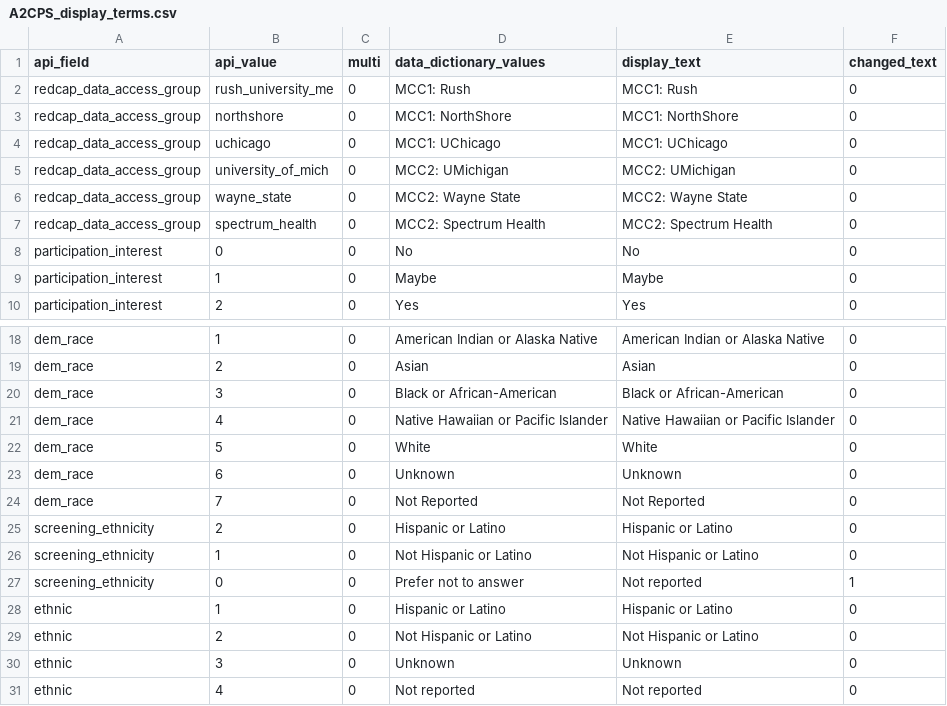
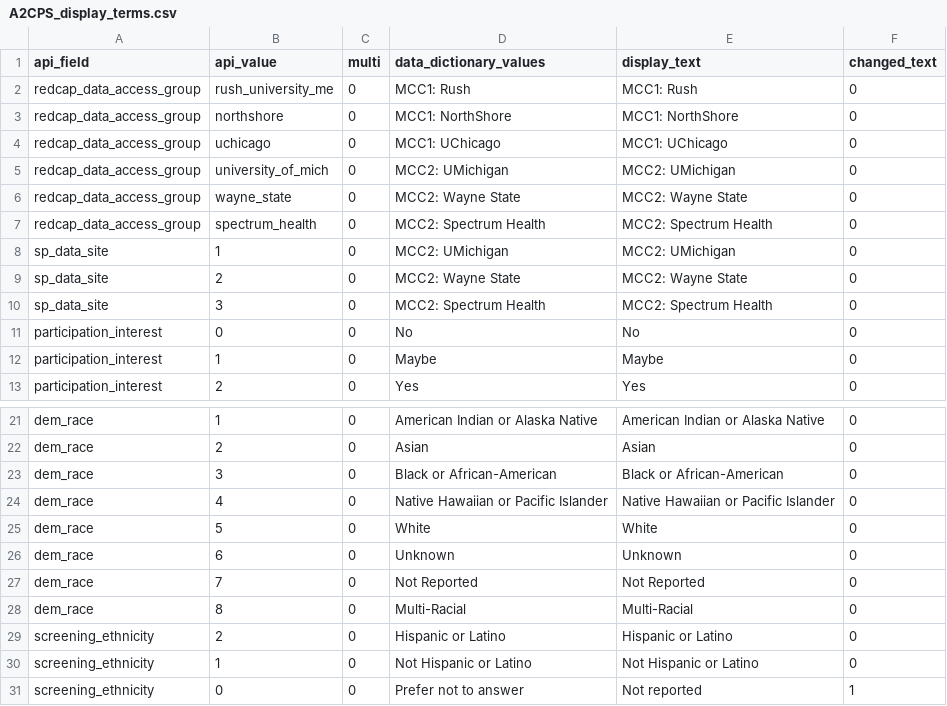
Before and after one commit to TACC/a2cps-weekly-dash, a CSV file: src/assets/A2CPS_display_terms.csv, drawn as a sheet; only a part is shown, gaps mark what is left out; the shorter side is filled out with more unchanged rows.

Commit message:
update to treatment site using new sp_data_site variable

```diff
--- a/src/assets/A2CPS_display_terms.csv
+++ b/src/assets/A2CPS_display_terms.csv
@@ -7,2 +7,5 @@ redcap_data_access_group,wayne_state,0,MCC2: Wayne State,MCC2: Wayne State,0
 redcap_data_access_group,spectrum_health,0,MCC2: Spectrum Health,MCC2: Spectrum Health,0
+sp_data_site,1,0,MCC2: UMichigan,MCC2: UMichigan,0
+sp_data_site,2,0,MCC2: Wayne State,MCC2: Wayne State,0
+sp_data_site,3,0,MCC2: Spectrum Health,MCC2: Spectrum Health,0
 participation_interest,0,0,No,No,0
@@ -24,2 +27,3 @@ dem_race,6,0,Unknown,Unknown,0
 dem_race,7,0,Not Reported,Not Reported,0
+dem_race,8,0,Multi-Racial,Multi-Racial,0
 screening_ethnicity,2,0,Hispanic or Latino,Hispanic or Latino,0
```
Also changed, not shown: 3 other files.
